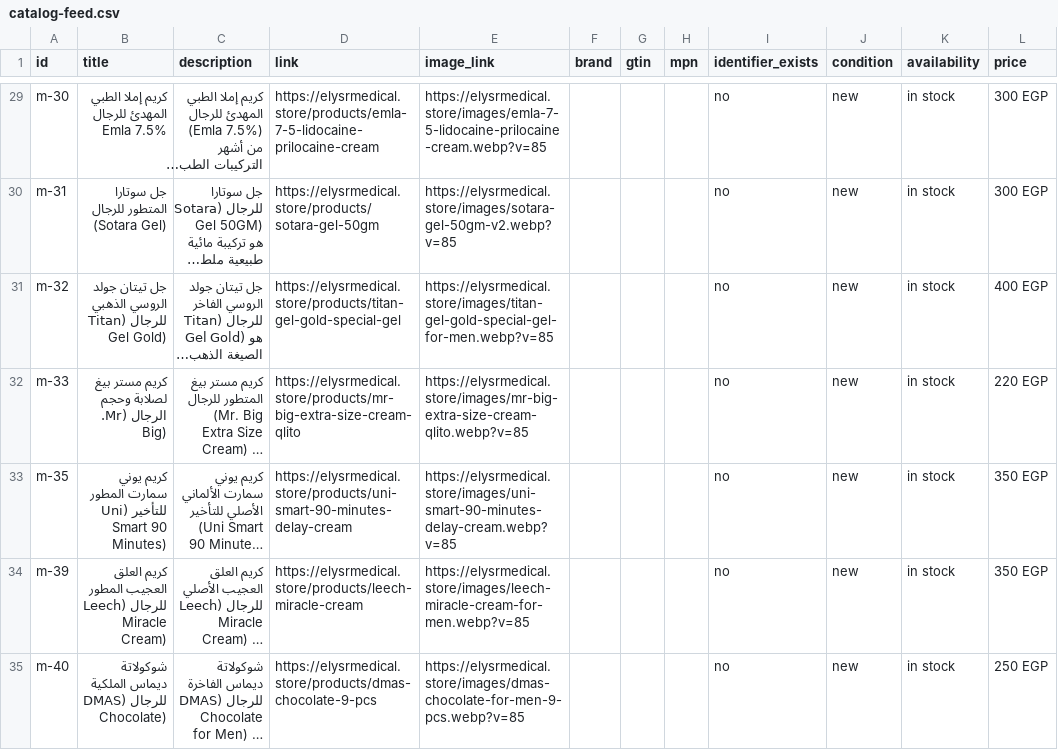
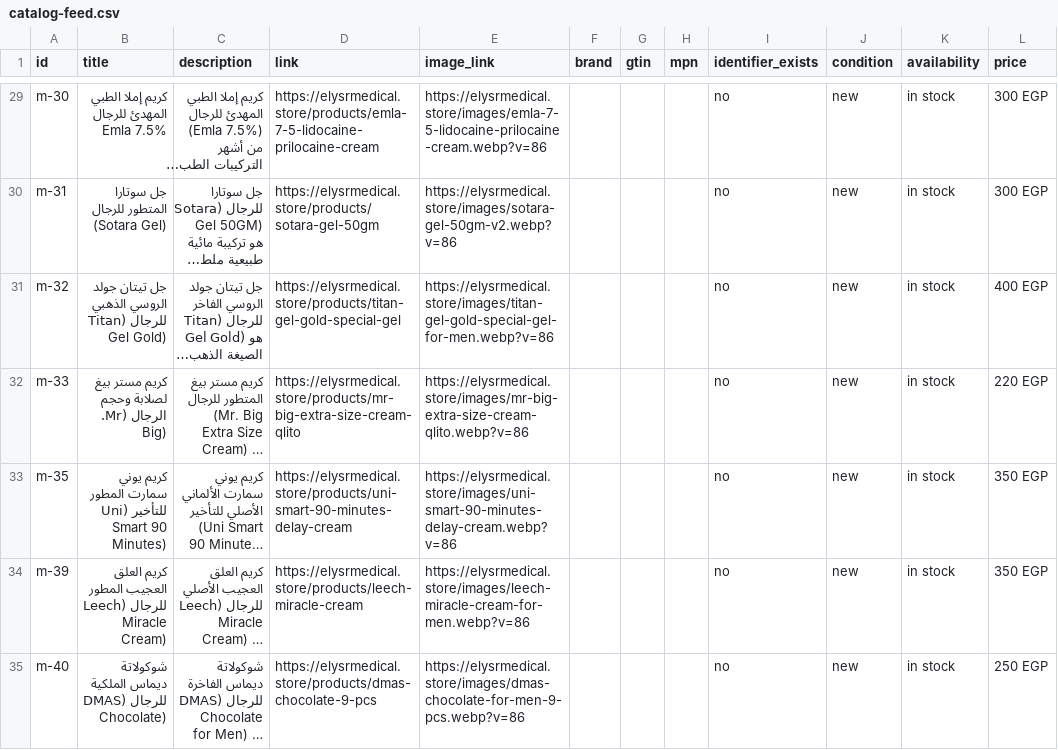
Before and after one commit to AhmedEideng/Elysr, a CSV file: public/catalog-feed.csv, drawn as a sheet; only a part is shown, gaps mark what is left out; long unchanged cells end in …; the diff covers the shown part only; the diff names each change by its address in the sheet, - before the commit and + after, or states it on an @@ line.

```diff
--- a/public/catalog-feed.csv
+++ b/public/catalog-feed.csv
-E29 (image_link): https://elysrmedical.store/images/emla-7-5-lidocaine-prilocaine-cream.webp?v=85
+E29 (image_link): https://elysrmedical.store/images/emla-7-5-lidocaine-prilocaine-cream.webp?v=86
-E30 (image_link): https://elysrmedical.store/images/sotara-gel-50gm-v2.webp?v=85
+E30 (image_link): https://elysrmedical.store/images/sotara-gel-50gm-v2.webp?v=86
-E31 (image_link): https://elysrmedical.store/images/titan-gel-gold-special-gel-for-men.webp?v=85
+E31 (image_link): https://elysrmedical.store/images/titan-gel-gold-special-gel-for-men.webp?v=86
-E32 (image_link): https://elysrmedical.store/images/mr-big-extra-size-cream-qlito.webp?v=85
+E32 (image_link): https://elysrmedical.store/images/mr-big-extra-size-cream-qlito.webp?v=86
-E33 (image_link): https://elysrmedical.store/images/uni-smart-90-minutes-delay-cream.webp?v=85
+E33 (image_link): https://elysrmedical.store/images/uni-smart-90-minutes-delay-cream.webp?v=86
-E34 (image_link): https://elysrmedical.store/images/leech-miracle-cream-for-men.webp?v=85
+E34 (image_link): https://elysrmedical.store/images/leech-miracle-cream-for-men.webp?v=86
-E35 (image_link): https://elysrmedical.store/images/dmas-chocolate-for-men-9-pcs.webp?v=85
+E35 (image_link): https://elysrmedical.store/images/dmas-chocolate-for-men-9-pcs.webp?v=86
```
Also changed, not shown: 71 edited cells elsewhere in this file, 16 other files.
